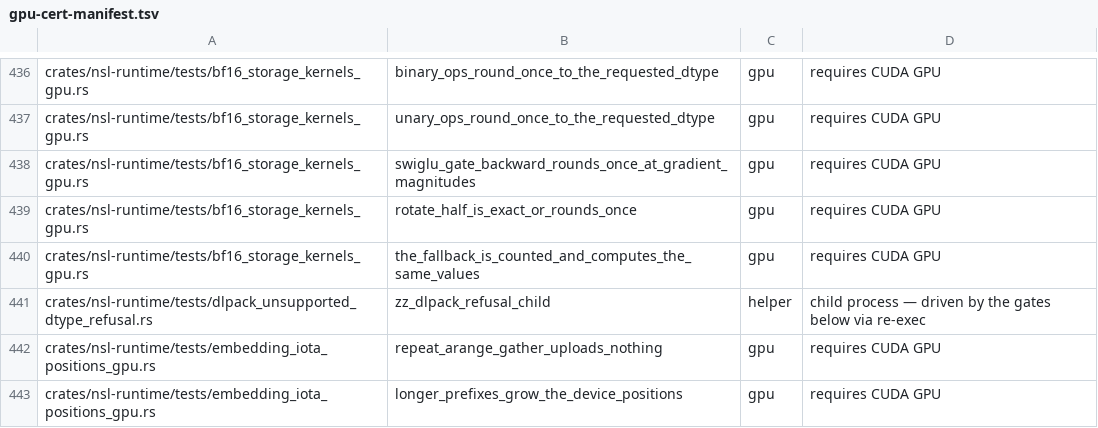
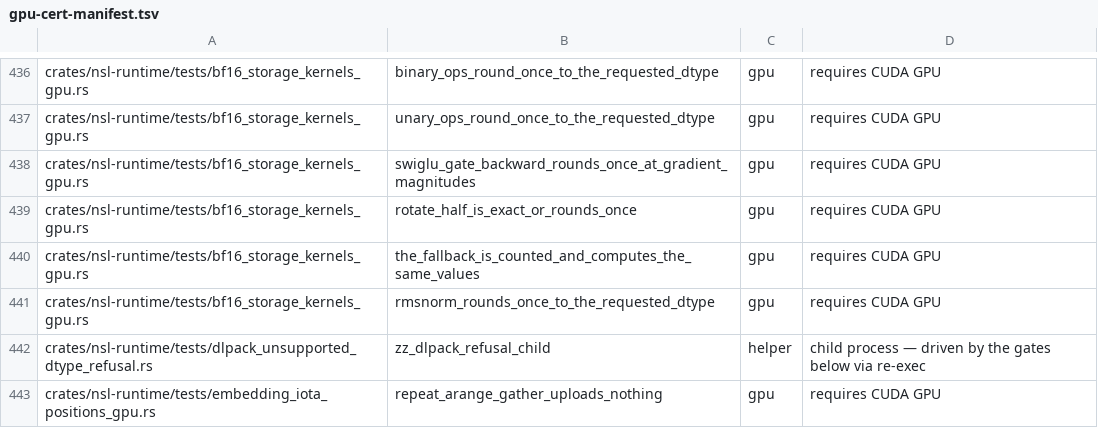
Before and after one commit to bwiemz/NSL, a TSV file: ci/gpu-cert-manifest.tsv, drawn as a sheet; only a part is shown, gaps mark what is left out; the shorter side is filled out with more unchanged rows.

```diff
--- a/ci/gpu-cert-manifest.tsv
+++ b/ci/gpu-cert-manifest.tsv
@@ -440,2 +440,3 @@ crates/nsl-runtime/tests/bf16_storage_kernels_gpu.rs	rotate_half_is_exact_or_rou
 crates/nsl-runtime/tests/bf16_storage_kernels_gpu.rs	the_fallback_is_counted_and_computes_the_same_values	gpu	requires CUDA GPU
+crates/nsl-runtime/tests/bf16_storage_kernels_gpu.rs	rmsnorm_rounds_once_to_the_requested_dtype	gpu	requires CUDA GPU
 crates/nsl-runtime/tests/dlpack_unsupported_dtype_refusal.rs	zz_dlpack_refusal_child	helper	child process — driven by the gates below via re-exec
```
Also changed, not shown: 6 other files.
